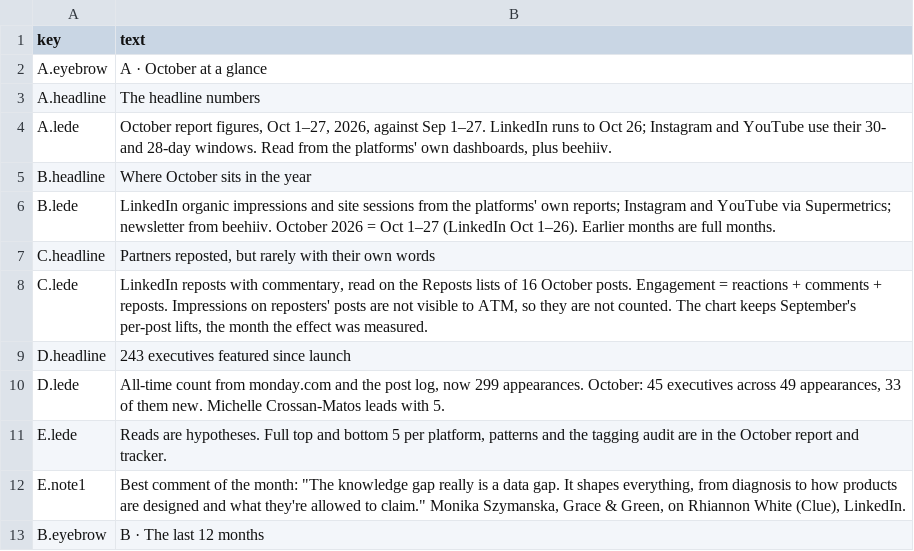
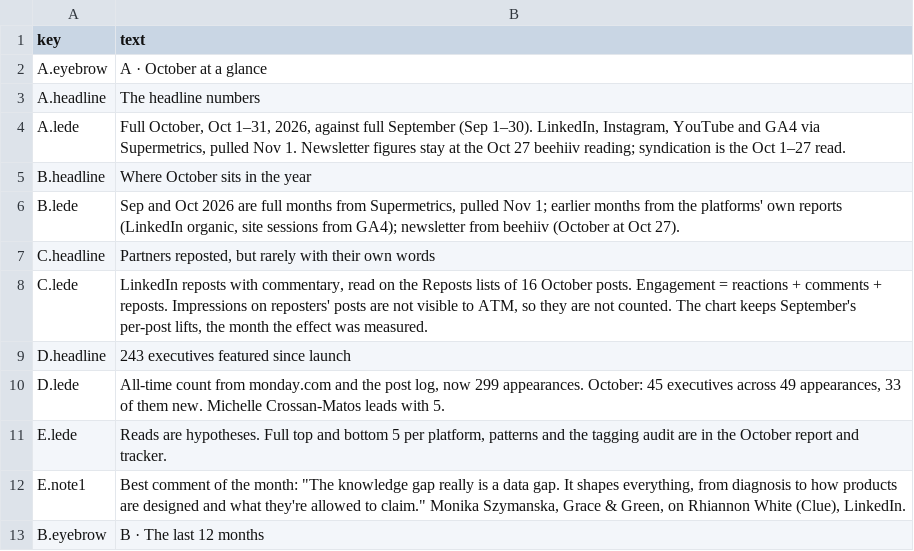
Before and after one commit to Tohomito/atm-dashboard, a CSV file: data/monthly/page_text.csv, drawn as a sheet.

```diff
--- a/data/monthly/page_text.csv
+++ b/data/monthly/page_text.csv
@@ -3,5 +3,5 @@ A.eyebrow,A · October at a glance
 A.headline,The headline numbers
-A.lede,"October report figures, Oct 1–27, 2026, against Sep 1–27. LinkedIn runs to Oct 26; Instagram and YouTube use their 30- and 28-day windows. Read from the platforms' own dashboards, plus beehiiv."
+A.lede,"Full October, Oct 1–31, 2026, against full September (Sep 1–30). LinkedIn, Instagram, YouTube and GA4 via Supermetrics, pulled Nov 1. Newsletter figures stay at the Oct 27 beehiiv reading; syndication is the Oct 1–27 read."
 B.headline,Where October sits in the year
-B.lede,LinkedIn organic impressions and site sessions from the platforms' own reports; Instagram and YouTube via Supermetrics; newsletter from beehiiv. October 2026 = Oct 1–27 (LinkedIn Oct 1–26). Earlier months are full months.
+B.lede,"Sep and Oct 2026 are full months from Supermetrics, pulled Nov 1; earlier months from the platforms' own reports (LinkedIn organic, site sessions from GA4); newsletter from beehiiv (October at Oct 27)."
 C.headline,"Partners reposted, but rarely with their own words"
```
Also changed, not shown: data/analysis.csv, data/monthly/stat_tiles.csv, 12 other files.
